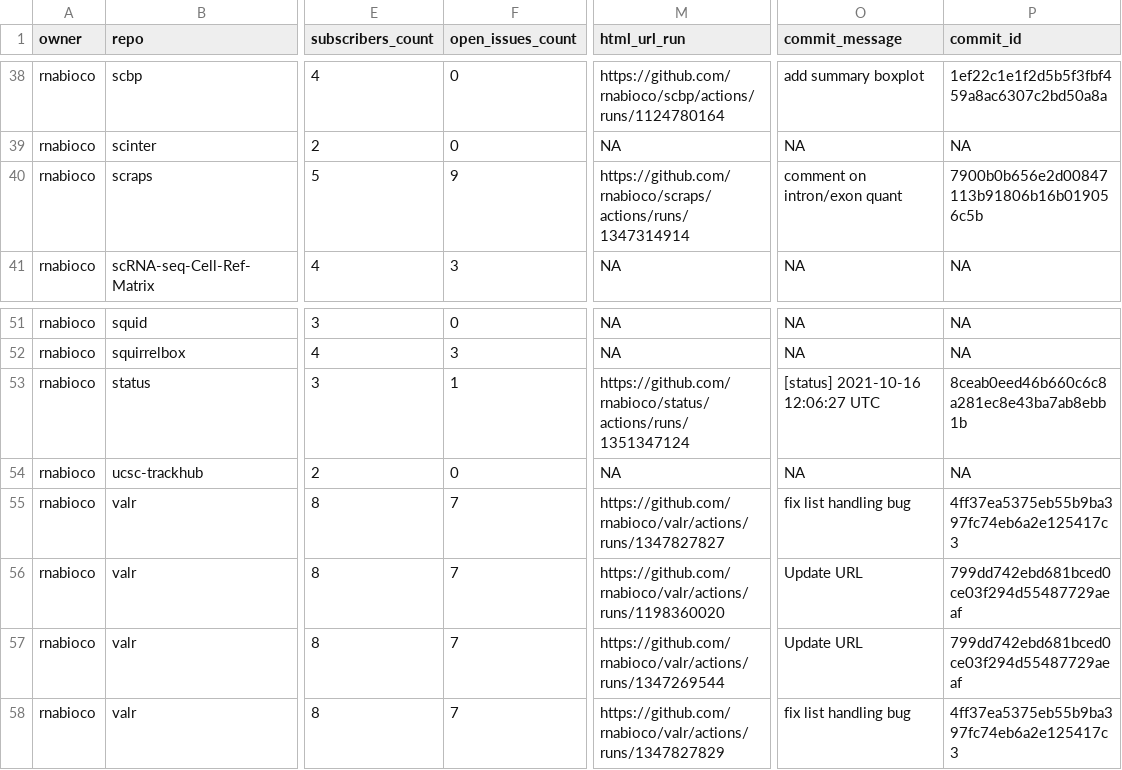
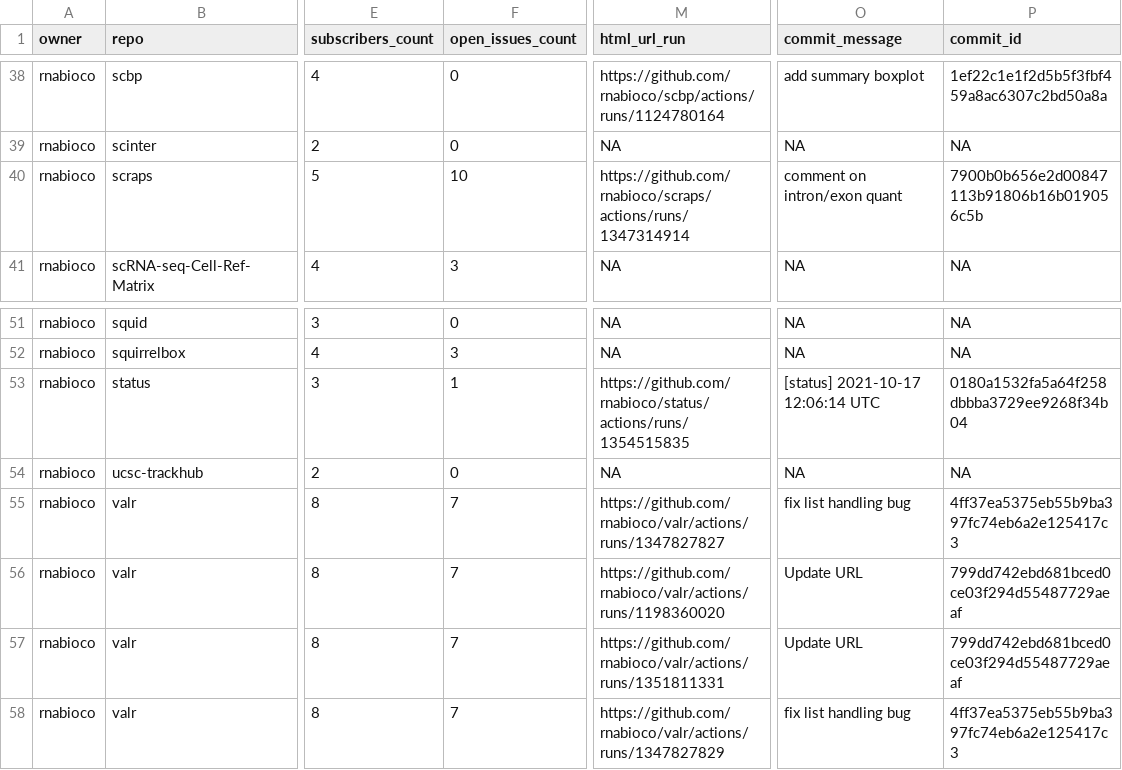
Before and after one commit to rnabioco/status, a CSV file: repos.csv, drawn as a sheet; only a part is shown, gaps mark what is left out; the diff names each change by its address in the sheet, - before the commit and + after, or states it on an @@ line.

```diff
--- a/repos.csv
+++ b/repos.csv
-F40 (open_issues_count): 9
+F40 (open_issues_count): 10
-M53 (html_url_run): https://github.com/rnabioco/status/actions/runs/1351347124
+M53 (html_url_run): https://github.com/rnabioco/status/actions/runs/1354515835
-O53 (commit_message): [status] 2021-10-16 12:06:27 UTC
+O53 (commit_message): [status] 2021-10-17 12:06:14 UTC
-P53 (commit_id): 8ceab0eed46b660c6c8a281ec8e43ba7ab8ebb1b
+P53 (commit_id): 0180a1532fa5a64f258dbbba3729ee9268f34b04
-M57 (html_url_run): https://github.com/rnabioco/valr/actions/runs/1347269544
+M57 (html_url_run): https://github.com/rnabioco/valr/actions/runs/1351811331
```
Also changed, not shown: 1 other file.
